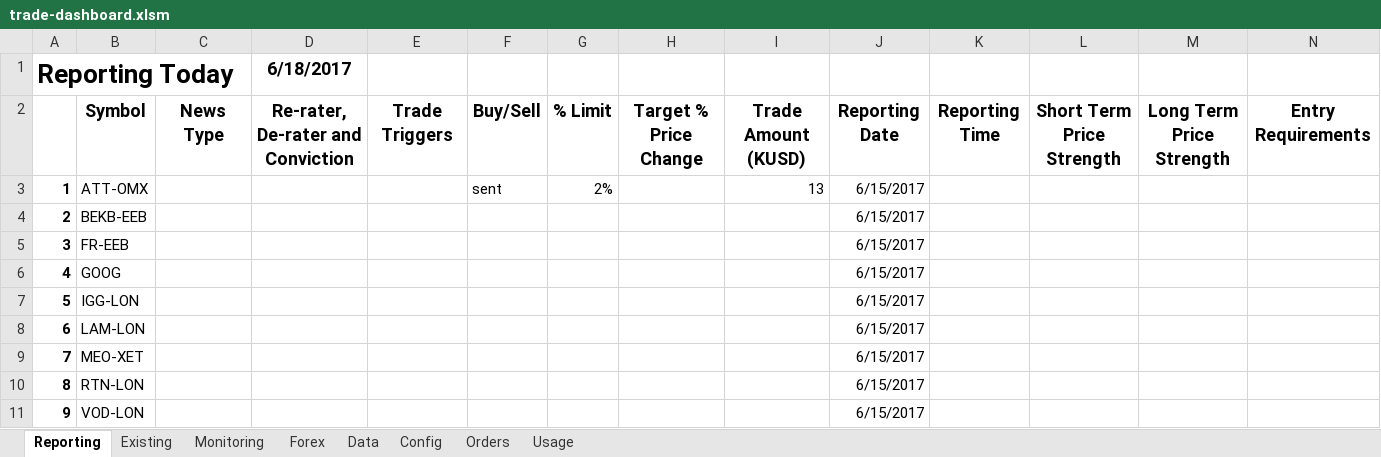
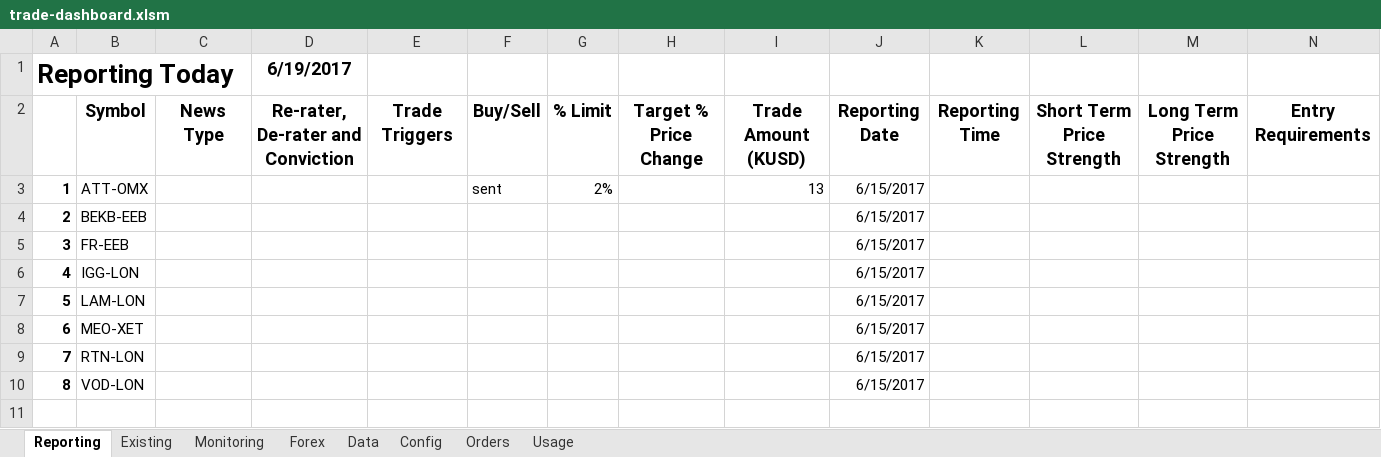
Before and after one commit to jner14/trade-automator, an Excel workbook: trade-dashboard.xlsm, sheet Reporting, drawn as a sheet; only a part is shown; values as stored, in another font and other column widths than the file's, no borders; removed rows and columns are numbered as before the commit, all else as after; rows hold the shown columns only; the diff names each change by its address in the sheet, - before the commit and + after, or states it on an @@ line.

```diff
--- a/trade-dashboard.xlsm (sheet Reporting)
+++ b/trade-dashboard.xlsm (sheet Reporting)
-D1: 6/18/2017
+D1: 6/19/2017
-row 6: 4 | GOOG |  |  |  |  |  |  |  | 6/15/2017
@@ column A (Reporting Today) renumbered from row 6 down @@
```
Also changed, not shown: sheet Data, sheet Config, formulas that keep their value.
